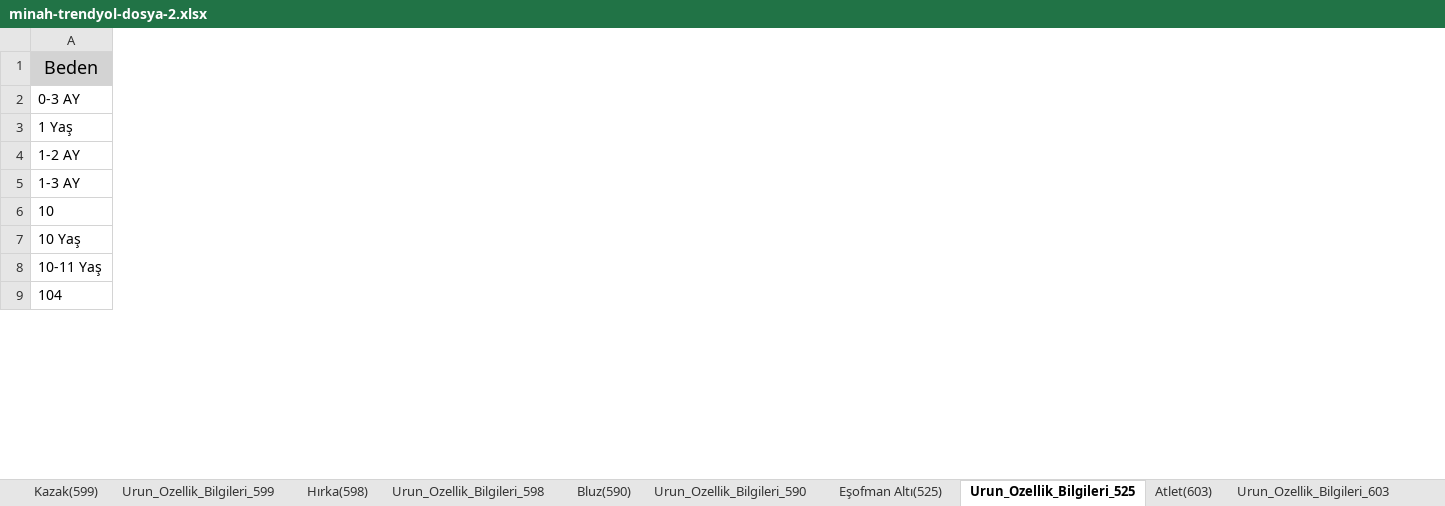
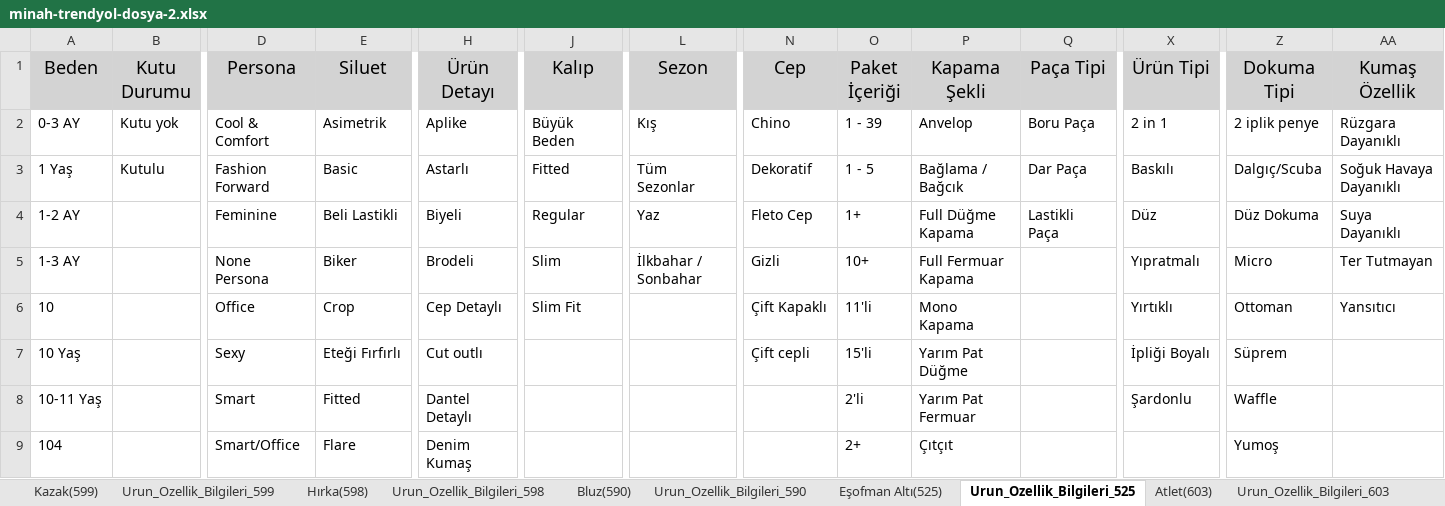
Before and after one commit to ghahremaniaref9-hash/IVEX, an Excel workbook: minah-tekstil/trendyol/minah-trendyol-dosya-2.xlsx, sheet Urun_Ozellik_Bilgileri_525, drawn as a sheet; only a part is shown, gaps mark what is left out; values as stored, in another font and other column widths than the file's, no borders; the diff covers the shown part only; the diff names each change by its address in the sheet, - before the commit and + after, or states it on an @@ line.

```diff
--- a/minah-tekstil/trendyol/minah-trendyol-dosya-2.xlsx (sheet Urun_Ozellik_Bilgileri_525)
+++ b/minah-tekstil/trendyol/minah-trendyol-dosya-2.xlsx (sheet Urun_Ozellik_Bilgileri_525)
+column B (Kutu Durumu), rows 2-3: Kutu yok | Kutulu
+column D (Persona), rows 2-9: Cool & Comfort | Fashion Forward | Feminine | None Persona | Office | Sexy | Smart | Smart/Office
+column E (Siluet), rows 2-9: Asimetrik | Basic | Beli Lastikli | Biker | Crop | Eteği Fırfırlı | Fitted | Flare
+column H (Ürün Detayı), rows 2-9: Aplike | Astarlı | Biyeli | Brodeli | Cep Detaylı | Cut outlı | Dantel Detaylı | Denim Kumaş
+column J (Kalıp), rows 2-6: Büyük Beden | Fitted | Regular | Slim | Slim Fit
+column L (Sezon), rows 2-5: Kış | Tüm Sezonlar | Yaz | İlkbahar / Sonbahar
+column N (Cep), rows 2-7: Chino | Dekoratif | Fleto Cep | Gizli | Çift Kapaklı | Çift cepli
+column O (Paket İçeriği), rows 2-9: 1 - 39 | 1 - 5 | 1+ | 10+ | 11'li | 15'li | 2'li | 2+
+column P (Kapama Şekli), rows 2-9: Anvelop | Bağlama / Bağcık | Full Düğme Kapama | Full Fermuar Kapama | Mono Kapama | Yarım Pat Düğme | Yarım Pat Fermuar | Çıtçıt
+column Q (Paça Tipi), rows 2-4: Boru Paça | Dar Paça | Lastikli Paça
+column X (Ürün Tipi), rows 2-8: 2 in 1 | Baskılı | Düz | Yıpratmalı | Yırtıklı | İpliği Boyalı | Şardonlu
+column Z (Dokuma Tipi), rows 2-9: 2 iplik penye | Dalgıç/Scuba | Düz Dokuma | Micro | Ottoman | Süprem | Waffle | Yumoş
+column AA (Kumaş Özellik), rows 2-6: Rüzgara Dayanıklı | Soğuk Havaya Dayanıklı | Suya Dayanıklı | Ter Tutmayan | Yansıtıcı
```
Also changed, not shown: 6 added columns elsewhere in this sheet, sheet Urun_Ozellik_Bilgileri_599, sheet Urun_Ozellik_Bilgileri_598, sheet Urun_Ozellik_Bilgileri_590, sheet Urun_Ozellik_Bilgileri_603, sheet Urun_Ozellik_Bilgileri_594, sheet Urun_Ozellik_Bilgileri_2160, 7 more sheets, minah-tekstil/trendyol/minah-trendyol-dosya-1.xlsx, 2 other files.
